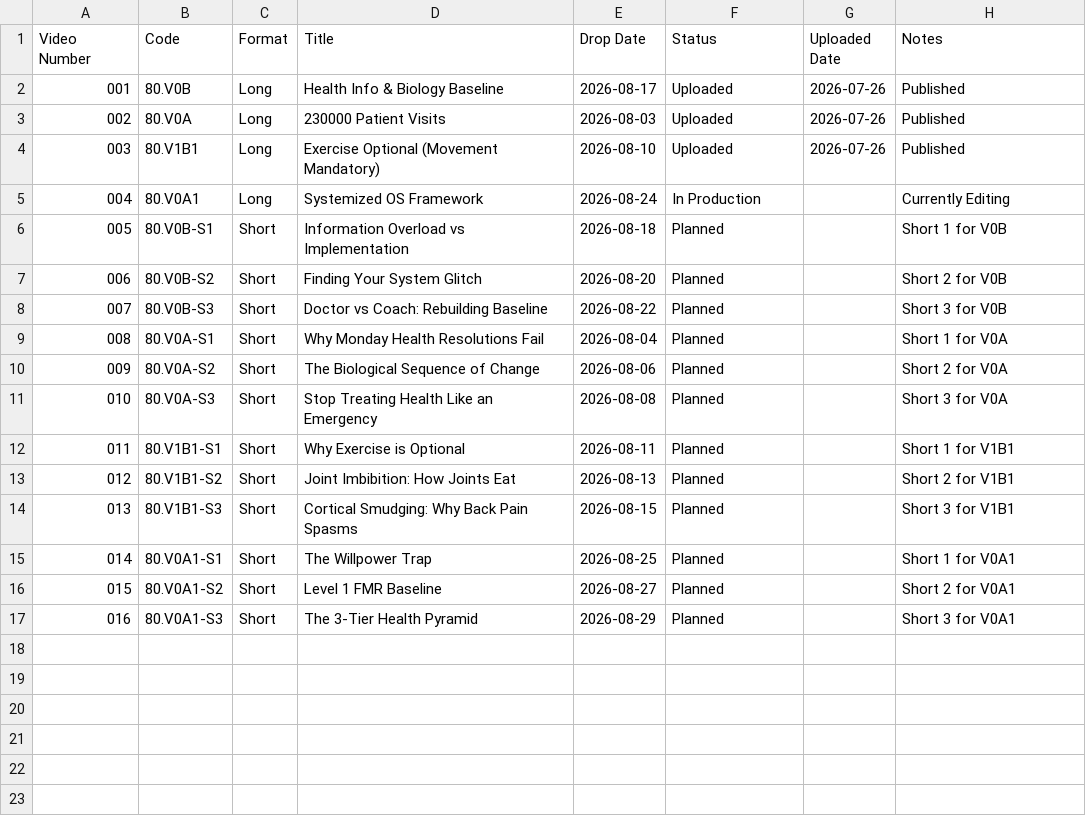
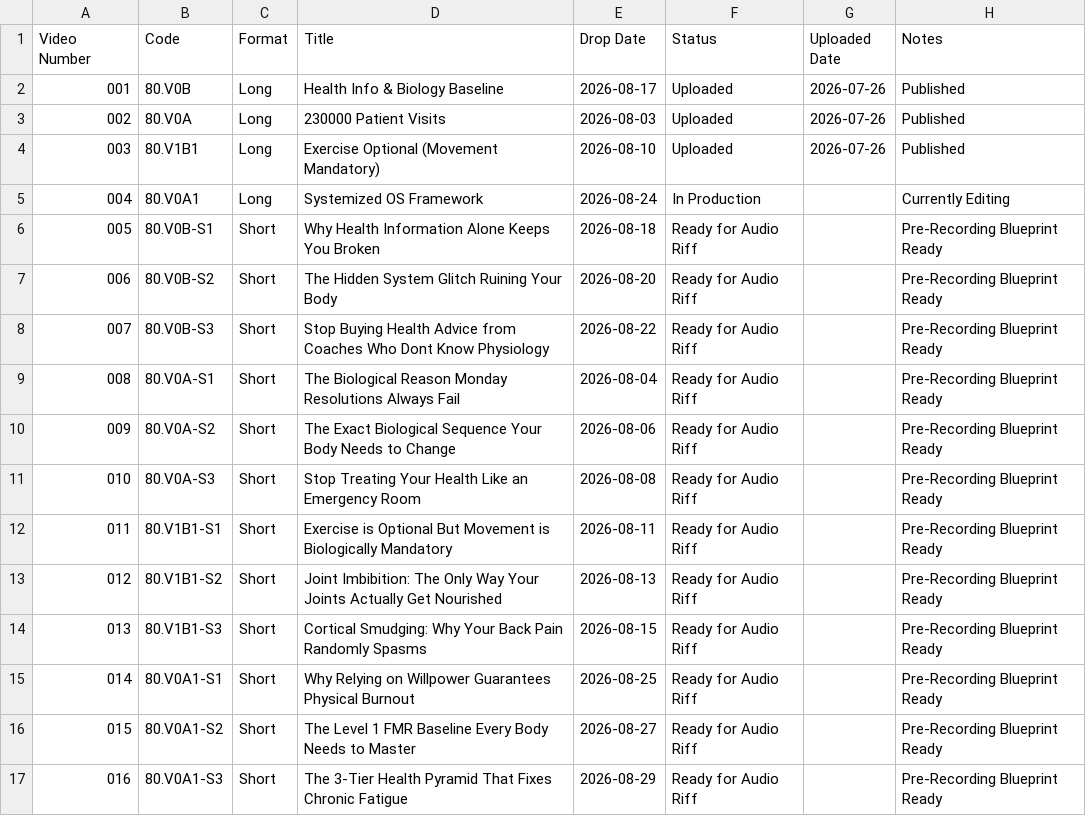
Before and after one commit to craigmart/SystemizedHealth, a CSV file: Master_Video_Pipeline.csv, drawn as a sheet.

Commit message:
Draft Video Topics

```diff
--- a/Master_Video_Pipeline.csv
+++ b/Master_Video_Pipeline.csv
@@ -5,13 +5,13 @@ Video Number,Code,Format,Title,Drop Date,Status,Uploaded Date,Notes
 004,80.V0A1,Long,Systemized OS Framework,2026-08-24,In Production,,Currently Editing
-005,80.V0B-S1,Short,Information Overload vs Implementation,2026-08-18,Planned,,Short 1 for V0B
-006,80.V0B-S2,Short,Finding Your System Glitch,2026-08-20,Planned,,Short 2 for V0B
-007,80.V0B-S3,Short,Doctor vs Coach: Rebuilding Baseline,2026-08-22,Planned,,Short 3 for V0B
-008,80.V0A-S1,Short,Why Monday Health Resolutions Fail,2026-08-04,Planned,,Short 1 for V0A
-009,80.V0A-S2,Short,The Biological Sequence of Change,2026-08-06,Planned,,Short 2 for V0A
-010,80.V0A-S3,Short,Stop Treating Health Like an Emergency,2026-08-08,Planned,,Short 3 for V0A
-011,80.V1B1-S1,Short,Why Exercise is Optional,2026-08-11,Planned,,Short 1 for V1B1
-012,80.V1B1-S2,Short,Joint Imbibition: How Joints Eat,2026-08-13,Planned,,Short 2 for V1B1
-013,80.V1B1-S3,Short,Cortical Smudging: Why Back Pain Spasms,2026-08-15,Planned,,Short 3 for V1B1
-014,80.V0A1-S1,Short,The Willpower Trap,2026-08-25,Planned,,Short 1 for V0A1
-015,80.V0A1-S2,Short,Level 1 FMR Baseline,2026-08-27,Planned,,Short 2 for V0A1
-016,80.V0A1-S3,Short,The 3-Tier Health Pyramid,2026-08-29,Planned,,Short 3 for V0A1
+005,80.V0B-S1,Short,Why Health Information Alone Keeps You Broken,2026-08-18,Ready for Audio Riff,,Pre-Recording Blueprint Ready
+006,80.V0B-S2,Short,The Hidden System Glitch Ruining Your Body,2026-08-20,Ready for Audio Riff,,Pre-Recording Blueprint Ready
+007,80.V0B-S3,Short,Stop Buying Health Advice from Coaches Who Dont Know Physiology,2026-08-22,Ready for Audio Riff,,Pre-Recording Blueprint Ready
+008,80.V0A-S1,Short,The Biological Reason Monday Resolutions Always Fail,2026-08-04,Ready for Audio Riff,,Pre-Recording Blueprint Ready
+009,80.V0A-S2,Short,The Exact Biological Sequence Your Body Needs to Change,2026-08-06,Ready for Audio Riff,,Pre-Recording Blueprint Ready
+010,80.V0A-S3,Short,Stop Treating Your Health Like an Emergency Room,2026-08-08,Ready for Audio Riff,,Pre-Recording Blueprint Ready
+011,80.V1B1-S1,Short,Exercise is Optional But Movement is Biologically Mandatory,2026-08-11,Ready for Audio Riff,,Pre-Recording Blueprint Ready
+012,80.V1B1-S2,Short,Joint Imbibition: The Only Way Your Joints Actually Get Nourished,2026-08-13,Ready for Audio Riff,,Pre-Recording Blueprint Ready
+013,80.V1B1-S3,Short,Cortical Smudging: Why Your Back Pain Randomly Spasms,2026-08-15,Ready for Audio Riff,,Pre-Recording Blueprint Ready
+014,80.V0A1-S1,Short,Why Relying on Willpower Guarantees Physical Burnout,2026-08-25,Ready for Audio Riff,,Pre-Recording Blueprint Ready
+015,80.V0A1-S2,Short,The Level 1 FMR Baseline Every Body Needs to Master,2026-08-27,Ready for Audio Riff,,Pre-Recording Blueprint Ready
+016,80.V0A1-S3,Short,The 3-Tier Health Pyramid That Fixes Chronic Fatigue,2026-08-29,Ready for Audio Riff,,Pre-Recording Blueprint Ready
```
Also changed, not shown: 21 other files.
